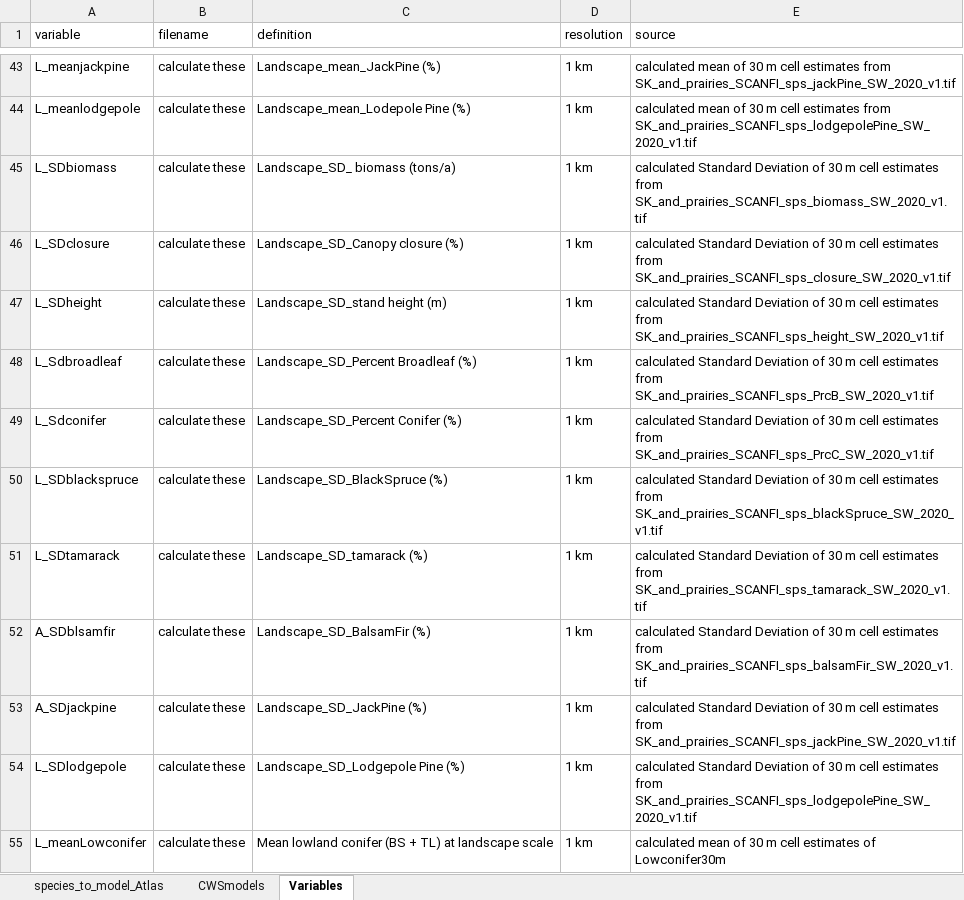
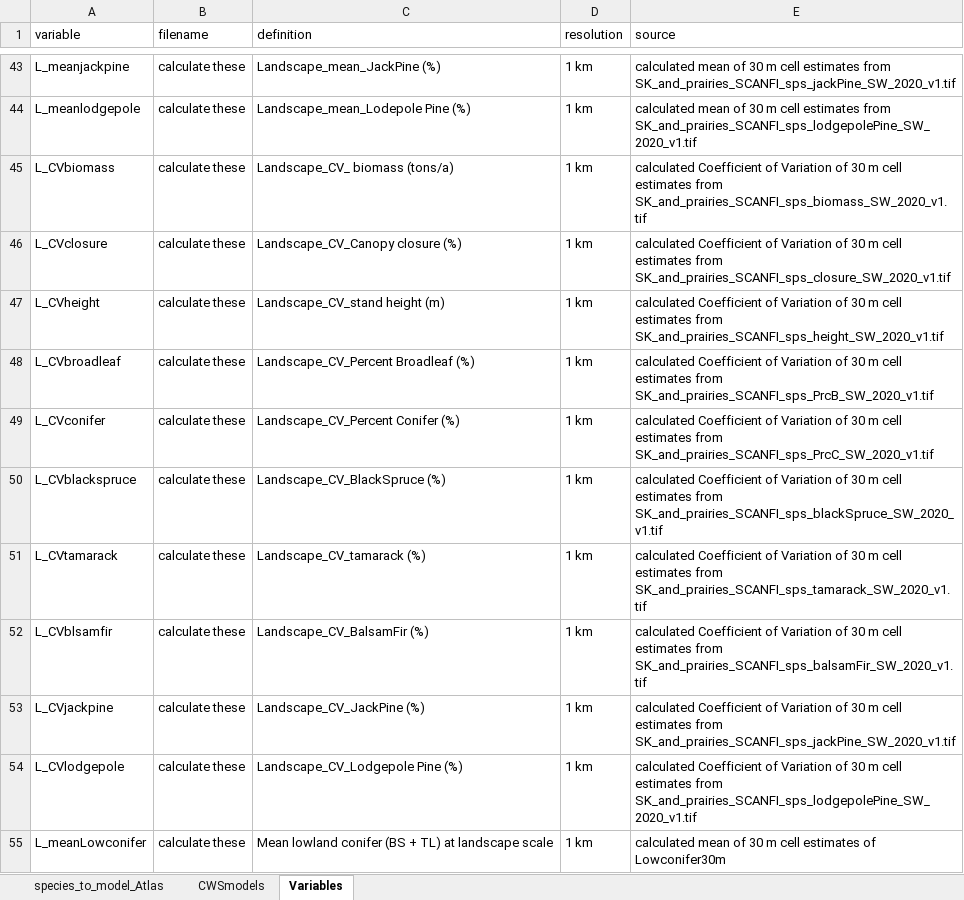
Before and after one commit to davidiles/Landbird-Distribution-Modeling-ECCC, an Excel workbook: Analysis/Saskatchewan_BBA/Data_Cleaned/species_to_model_covariate_selection.xlsx, sheet Variables, drawn as a sheet; only a part is shown, gaps mark what is left out; values as stored, in another font and other column widths than the file's, no borders; the diff covers the shown part only; the diff names each change by its address in the sheet, - before the commit and + after, or states it on an @@ line.

```diff
--- a/Analysis/Saskatchewan_BBA/Data_Cleaned/species_to_model_covariate_selection.xlsx (sheet Variables)
+++ b/Analysis/Saskatchewan_BBA/Data_Cleaned/species_to_model_covariate_selection.xlsx (sheet Variables)
-A45 (variable): L_SDbiomass
+A45 (variable): L_CVbiomass
-C45 (definition): Landscape_SD_ biomass (tons/a)
+C45 (definition): Landscape_CV_ biomass (tons/a)
-E45 (source): calculated Standard Deviation of 30…
+E45 (source): calculated Coefficient of Variation of 30…
-A46 (variable): L_SDclosure
+A46 (variable): L_CVclosure
-C46 (definition): Landscape_SD_Canopy closure (%)
+C46 (definition): Landscape_CV_Canopy closure (%)
-E46 (source): calculated Standard Deviation of 30…
+E46 (source): calculated Coefficient of Variation of 30…
-A47 (variable): L_SDheight
+A47 (variable): L_CVheight
-C47 (definition): Landscape_SD_stand height (m)
+C47 (definition): Landscape_CV_stand height (m)
-E47 (source): calculated Standard Deviation of 30…
+E47 (source): calculated Coefficient of Variation of 30…
-A48 (variable): L_Sdbroadleaf
+A48 (variable): L_CVbroadleaf
-C48 (definition): Landscape_SD_Percent Broadleaf (%)
+C48 (definition): Landscape_CV_Percent Broadleaf (%)
-E48 (source): calculated Standard Deviation of 30…
+E48 (source): calculated Coefficient of Variation of 30…
-A49 (variable): L_Sdconifer
+A49 (variable): L_CVconifer
-C49 (definition): Landscape_SD_Percent Conifer (%)
+C49 (definition): Landscape_CV_Percent Conifer (%)
-E49 (source): calculated Standard Deviation of 30…
+E49 (source): calculated Coefficient of Variation of 30…
-A50 (variable): L_SDblackspruce
+A50 (variable): L_CVblackspruce
-C50 (definition): Landscape_SD_BlackSpruce (%)
+C50 (definition): Landscape_CV_BlackSpruce (%)
-E50 (source): calculated Standard Deviation of 30…
+E50 (source): calculated Coefficient of Variation of 30…
-A51 (variable): L_SDtamarack
+A51 (variable): L_CVtamarack
-C51 (definition): Landscape_SD_tamarack (%)
+C51 (definition): Landscape_CV_tamarack (%)
-E51 (source): calculated Standard Deviation of 30…
+E51 (source): calculated Coefficient of Variation of 30…
-A52 (variable): A_SDblsamfir
+A52 (variable): L_CVblsamfir
-C52 (definition): Landscape_SD_BalsamFir (%)
+C52 (definition): Landscape_CV_BalsamFir (%)
-E52 (source): calculated Standard Deviation of 30…
+E52 (source): calculated Coefficient of Variation of 30…
-A53 (variable): A_SDjackpine
+A53 (variable): L_CVjackpine
-C53 (definition): Landscape_SD_JackPine (%)
+C53 (definition): Landscape_CV_JackPine (%)
-E53 (source): calculated Standard Deviation of 30…
+E53 (source): calculated Coefficient of Variation of 30…
-A54 (variable): L_SDlodgepole
+A54 (variable): L_CVlodgepole
-C54 (definition): Landscape_SD_Lodgepole Pine (%)
+C54 (definition): Landscape_CV_Lodgepole Pine (%)
-E54 (source): calculated Standard Deviation of 30…
+E54 (source): calculated Coefficient of Variation of 30…
```
Also changed, not shown: 5 added rows, 2 removed rows and 7 edited cells elsewhere in this sheet, sheet species_to_model_Atlas, 3 other files.
